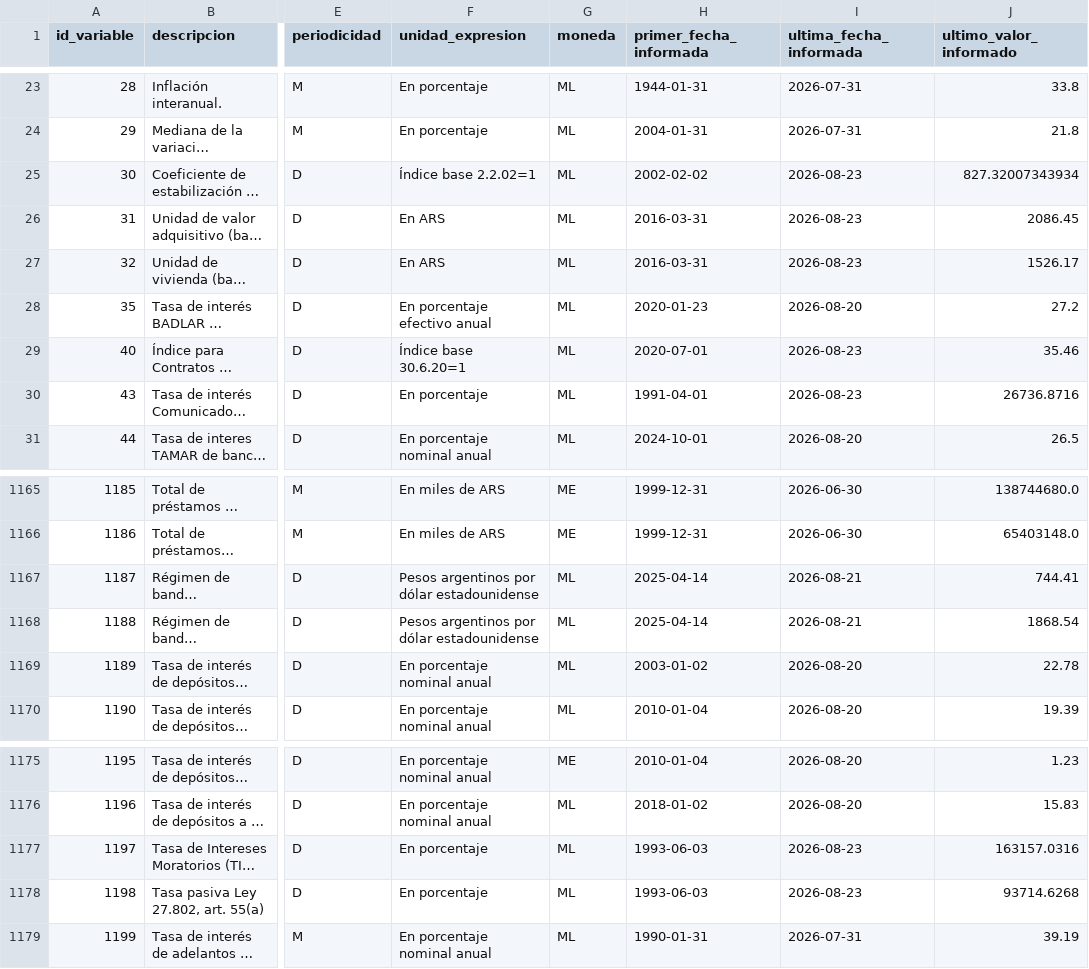
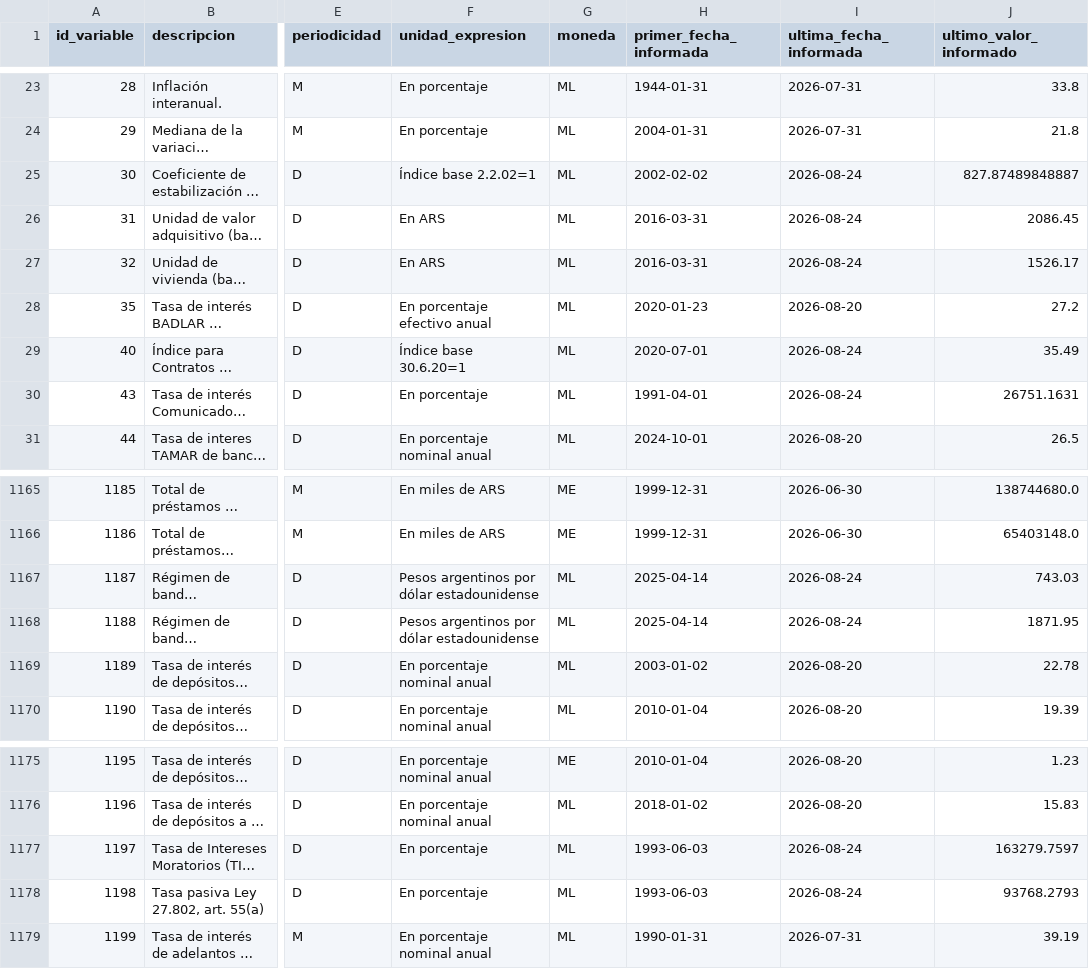
Before and after one commit to thomasriveros/BCRA_Data, a CSV file: data/bcra_all_variables.csv, drawn as a sheet; only a part is shown, gaps mark what is left out; long unchanged cells end in …; the diff names each change by its address in the sheet, - before the commit and + after, or states it on an @@ line.

```diff
--- a/data/bcra_all_variables.csv
+++ b/data/bcra_all_variables.csv
-I25:I27 (ultima_fecha_informada): 2026-08-23
+I25:I27 (ultima_fecha_informada): 2026-08-24
-J25 (ultimo_valor_informado): 827.32007343934
+J25 (ultimo_valor_informado): 827.87489848887
-I29:I30 (ultima_fecha_informada): 2026-08-23
+I29:I30 (ultima_fecha_informada): 2026-08-24
-J29 (ultimo_valor_informado): 35.46
+J29 (ultimo_valor_informado): 35.49
-J30 (ultimo_valor_informado): 26736.8716
+J30 (ultimo_valor_informado): 26751.1631
-I1167:I1168 (ultima_fecha_informada): 2026-08-21
+I1167:I1168 (ultima_fecha_informada): 2026-08-24
-J1167 (ultimo_valor_informado): 744.41
+J1167 (ultimo_valor_informado): 743.03
-J1168 (ultimo_valor_informado): 1868.54
+J1168 (ultimo_valor_informado): 1871.95
-I1177:I1178 (ultima_fecha_informada): 2026-08-23
+I1177:I1178 (ultima_fecha_informada): 2026-08-24
-J1177 (ultimo_valor_informado): 163157.0316
+J1177 (ultimo_valor_informado): 163279.7597
-J1178 (ultimo_valor_informado): 93714.6268
+J1178 (ultimo_valor_informado): 93768.2793
```
